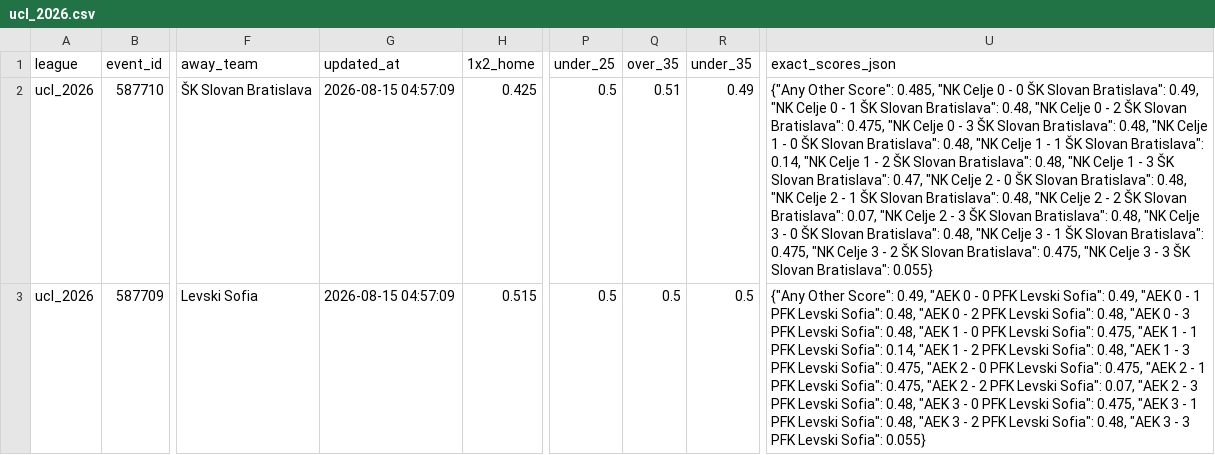
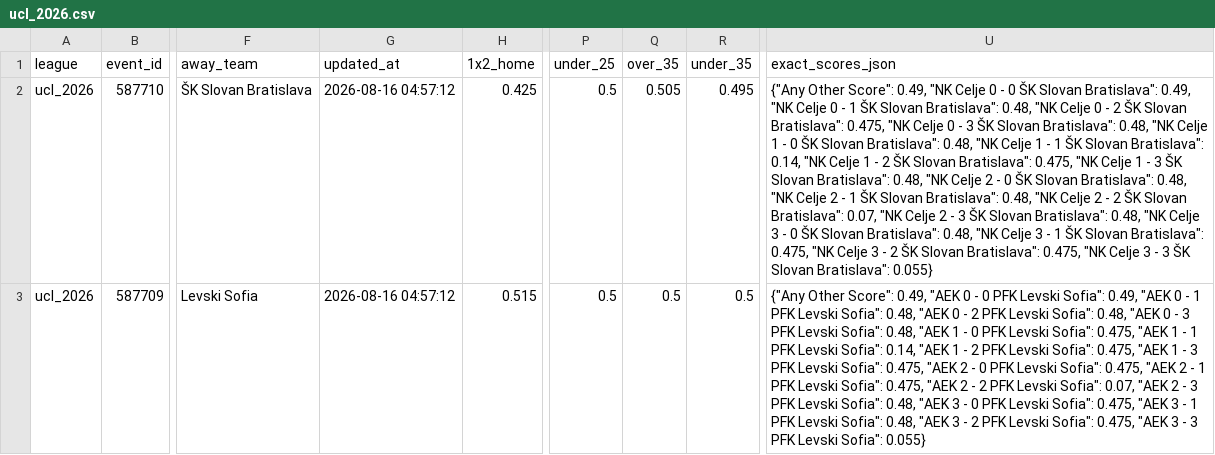
Before and after one commit to aimidas1/Polymarket_data, a CSV file: ucl_2026.csv, drawn as a sheet; only a part is shown, gaps mark what is left out; the diff covers the shown part only; the diff names each change by its address in the sheet, - before the commit and + after, or states it on an @@ line.

```diff
--- a/ucl_2026.csv
+++ b/ucl_2026.csv
-G2:G3 (updated_at): 2026-08-15 04:57:09
+G2:G3 (updated_at): 2026-08-16 04:57:12
-Q2 (over_35): 0.51
+Q2 (over_35): 0.505
-R2 (under_35): 0.49
+R2 (under_35): 0.495
-U2 (exact_scores_json): …Other Score": 0.485, "NK Celje 0 - 0 ŠK Slovan Bratislava": 0.49, "NK Celje 0 - 1 ŠK Slovan Bratislava": 0.48, "NK Celje 0 - 2 ŠK Slovan Bratislava": 0.475, "NK Celje 0 - 3 ŠK Slovan Bratislava": 0.48, "NK Celje 1 - 0 ŠK Slovan Bratislava": 0.48, "NK Celje 1 - 1 ŠK Slovan Bratislava": 0.14, "NK Celje 1 - 2 ŠK Slovan Bratislava": 0.48, "NK Celje 1 - 3 ŠK Slovan Bratislava": 0.47, "NK Celje…
+U2 (exact_scores_json): …Other Score": 0.49, "NK Celje 0 - 0 ŠK Slovan Bratislava": 0.49, "NK Celje 0 - 1 ŠK Slovan Bratislava": 0.48, "NK Celje 0 - 2 ŠK Slovan Bratislava": 0.475, "NK Celje 0 - 3 ŠK Slovan Bratislava": 0.48, "NK Celje 1 - 0 ŠK Slovan Bratislava": 0.48, "NK Celje 1 - 1 ŠK Slovan Bratislava": 0.14, "NK Celje 1 - 2 ŠK Slovan Bratislava": 0.475, "NK Celje 1 - 3 ŠK Slovan Bratislava": 0.48, "NK Celje…
-U3 (exact_scores_json): …Levski Sofia": 0.48, "AEK 1 - 3 PFK Levski Sofia": 0.475, "AEK 2 - 0 PFK Levski Sofia": 0.475, "AEK 2 - 1 PFK Levski Sofia": 0.475, "AEK 2 - 2 PFK Levski Sofia": 0.07, "AEK 2 - 3 PFK Levski Sofia": 0.48, "AEK 3 - 0 PFK Levski Sofia": 0.475, "AEK 3 - 1 PFK Levski Sofia": 0.48, "AEK 3 - 2 PFK Levski Sofia": 0.48, "AEK 3…
+U3 (exact_scores_json): …Levski Sofia": 0.475, "AEK 1 - 3 PFK Levski Sofia": 0.475, "AEK 2 - 0 PFK Levski Sofia": 0.475, "AEK 2 - 1 PFK Levski Sofia": 0.475, "AEK 2 - 2 PFK Levski Sofia": 0.07, "AEK 2 - 3 PFK Levski Sofia": 0.48, "AEK 3 - 0 PFK Levski Sofia": 0.475, "AEK 3 - 1 PFK Levski Sofia": 0.48, "AEK 3 - 2 PFK Levski Sofia": 0.475, "AEK 3…
```
Also changed, not shown: 88 edited cells elsewhere in this file, brasileirao_serie_a_2026.csv, liga_mx_apertura_2026.csv, 2 other files.
